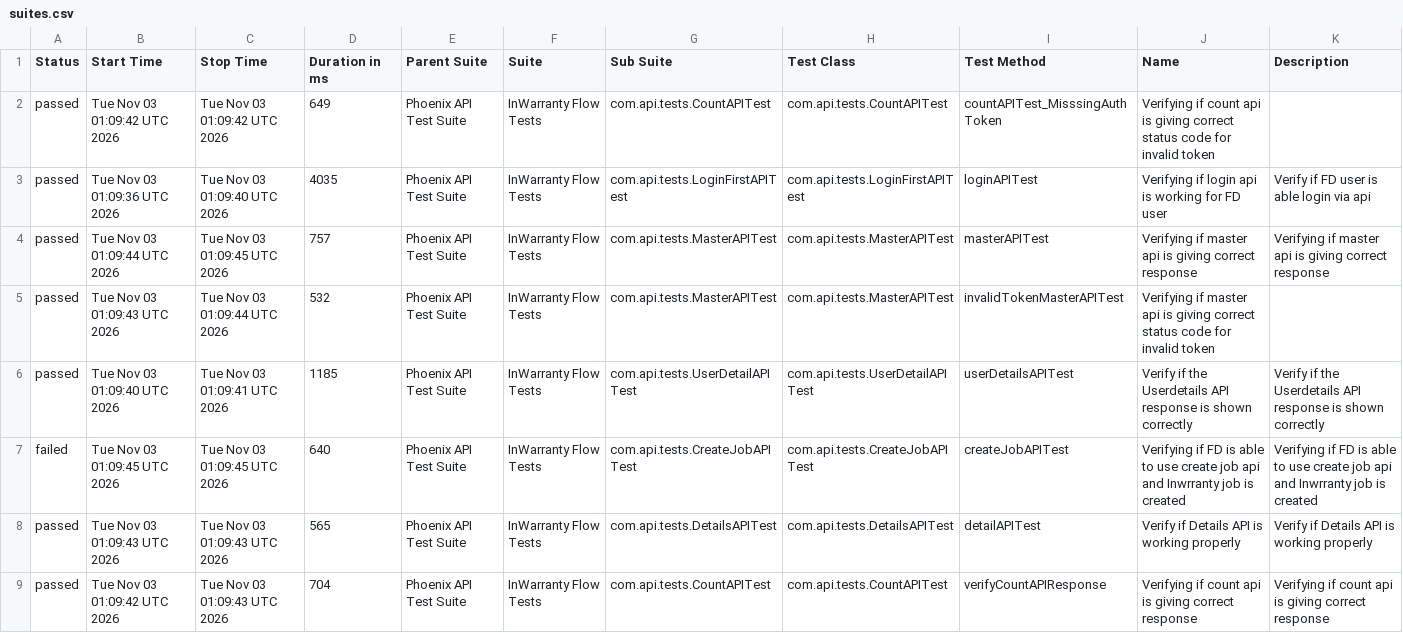
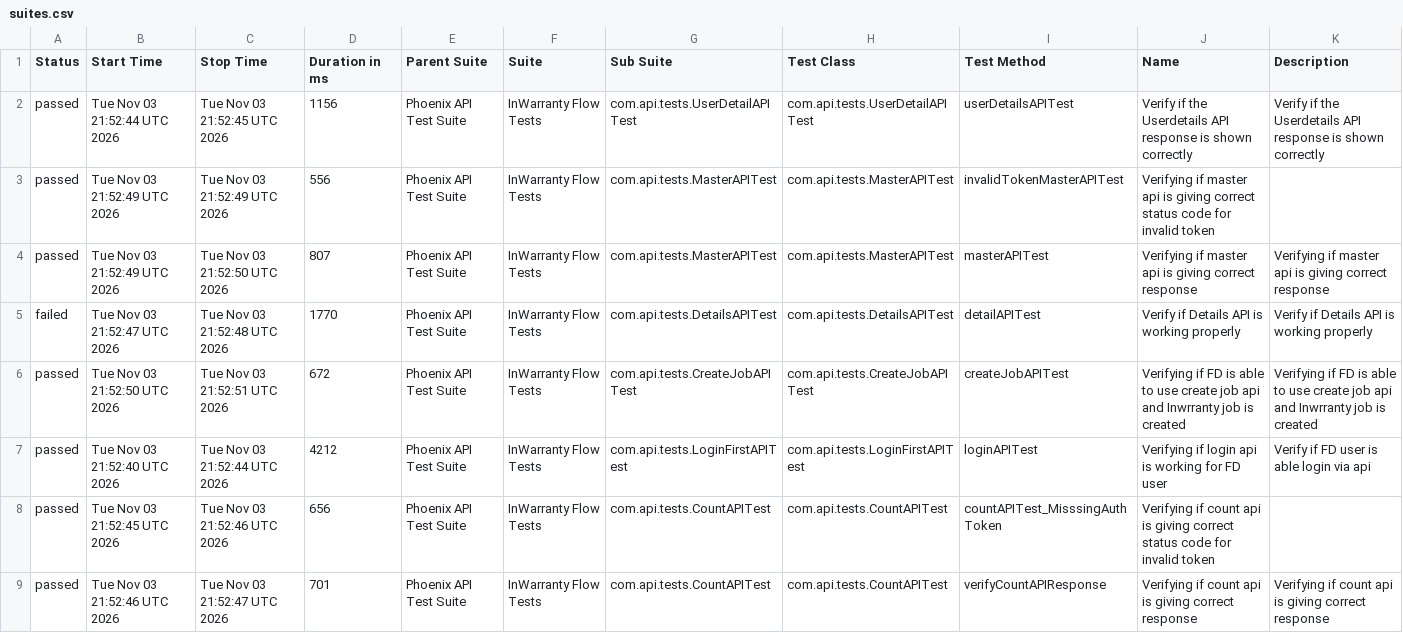
Before and after one commit to taarun96/APIAutomationFrameWork, a CSV file: data/suites.csv, drawn as a sheet.

```diff
--- a/data/suites.csv
+++ b/data/suites.csv
@@ -1,9 +1,9 @@
 "Status","Start Time","Stop Time","Duration in ms","Parent Suite","Suite","Sub Suite","Test Class","Test Method","Name","Description"
-"passed","Tue Nov 03 01:09:42 UTC 2026","Tue Nov 03 01:09:42 UTC 2026","649","Phoenix API Test Suite","InWarranty Flow Tests","com.api.tests.CountAPITest","com.api.tests.CountAPITest","countAPITest_MisssingAuthToken","Verifying if count api is giving correct status code for invalid token",""
-"passed","Tue Nov 03 01:09:36 UTC 2026","Tue Nov 03 01:09:40 UTC 2026","4035","Phoenix API Test Suite","InWarranty Flow Tests","com.api.tests.LoginFirstAPITest","com.api.tests.LoginFirstAPITest","loginAPITest","Verifying if login api is working for FD user","Verify if FD user is able login via api"
-"passed","Tue Nov 03 01:09:44 UTC 2026","Tue Nov 03 01:09:45 UTC 2026","757","Phoenix API Test Suite","InWarranty Flow Tests","com.api.tests.MasterAPITest","com.api.tests.MasterAPITest","masterAPITest","Verifying if master api is giving correct response","Verifying if master api is giving correct response"
-"passed","Tue Nov 03 01:09:43 UTC 2026","Tue Nov 03 01:09:44 UTC 2026","532","Phoenix API Test Suite","InWarranty Flow Tests","com.api.tests.MasterAPITest","com.api.tests.MasterAPITest","invalidTokenMasterAPITest","Verifying if master api is giving correct status code for invalid token",""
-"passed","Tue Nov 03 01:09:40 UTC 2026","Tue Nov 03 01:09:41 UTC 2026","1185","Phoenix API Test Suite","InWarranty Flow Tests","com.api.tests.UserDetailAPITest","com.api.tests.UserDetailAPITest","userDetailsAPITest","Verify if the Userdetails API response is shown correctly","Verify if the Userdetails API response is shown correctly"
-"failed","Tue Nov 03 01:09:45 UTC 2026","Tue Nov 03 01:09:45 UTC 2026","640","Phoenix API Test Suite","InWarranty Flow Tests","com.api.tests.CreateJobAPITest","com.api.tests.CreateJobAPITest","createJobAPITest","Verifying if FD is able to use create job api and Inwrranty job is created","Verifying if FD is able to use create job api and Inwrranty job is created"
-"passed","Tue Nov 03 01:09:43 UTC 2026","Tue Nov 03 01:09:43 UTC 2026","565","Phoenix API Test Suite","InWarranty Flow Tests","com.api.tests.DetailsAPITest","com.api.tests.DetailsAPITest","detailAPITest","Verify if Details API is working properly","Verify if Details API is working properly"
-"passed","Tue Nov 03 01:09:42 UTC 2026","Tue Nov 03 01:09:43 UTC 2026","704","Phoenix API Test Suite","InWarranty Flow Tests","com.api.tests.CountAPITest","com.api.tests.CountAPITest","verifyCountAPIResponse","Verifying if count api is giving correct response","Verifying if count api is giving correct response"
+"passed","Tue Nov 03 21:52:44 UTC 2026","Tue Nov 03 21:52:45 UTC 2026","1156","Phoenix API Test Suite","InWarranty Flow Tests","com.api.tests.UserDetailAPITest","com.api.tests.UserDetailAPITest","userDetailsAPITest","Verify if the Userdetails API response is shown correctly","Verify if the Userdetails API response is shown correctly"
+"passed","Tue Nov 03 21:52:49 UTC 2026","Tue Nov 03 21:52:49 UTC 2026","556","Phoenix API Test Suite","InWarranty Flow Tests","com.api.tests.MasterAPITest","com.api.tests.MasterAPITest","invalidTokenMasterAPITest","Verifying if master api is giving correct status code for invalid token",""
+"passed","Tue Nov 03 21:52:49 UTC 2026","Tue Nov 03 21:52:50 UTC 2026","807","Phoenix API Test Suite","InWarranty Flow Tests","com.api.tests.MasterAPITest","com.api.tests.MasterAPITest","masterAPITest","Verifying if master api is giving correct response","Verifying if master api is giving correct response"
+"failed","Tue Nov 03 21:52:47 UTC 2026","Tue Nov 03 21:52:48 UTC 2026","1770","Phoenix API Test Suite","InWarranty Flow Tests","com.api.tests.DetailsAPITest","com.api.tests.DetailsAPITest","detailAPITest","Verify if Details API is working properly","Verify if Details API is working properly"
+"passed","Tue Nov 03 21:52:50 UTC 2026","Tue Nov 03 21:52:51 UTC 2026","672","Phoenix API Test Suite","InWarranty Flow Tests","com.api.tests.CreateJobAPITest","com.api.tests.CreateJobAPITest","createJobAPITest","Verifying if FD is able to use create job api and Inwrranty job is created","Verifying if FD is able to use create job api and Inwrranty job is created"
+"passed","Tue Nov 03 21:52:40 UTC 2026","Tue Nov 03 21:52:44 UTC 2026","4212","Phoenix API Test Suite","InWarranty Flow Tests","com.api.tests.LoginFirstAPITest","com.api.tests.LoginFirstAPITest","loginAPITest","Verifying if login api is working for FD user","Verify if FD user is able login via api"
+"passed","Tue Nov 03 21:52:45 UTC 2026","Tue Nov 03 21:52:46 UTC 2026","656","Phoenix API Test Suite","InWarranty Flow Tests","com.api.tests.CountAPITest","com.api.tests.CountAPITest","countAPITest_MisssingAuthToken","Verifying if count api is giving correct status code for invalid token",""
+"passed","Tue Nov 03 21:52:46 UTC 2026","Tue Nov 03 21:52:47 UTC 2026","701","Phoenix API Test Suite","InWarranty Flow Tests","com.api.tests.CountAPITest","com.api.tests.CountAPITest","verifyCountAPIResponse","Verifying if count api is giving correct response","Verifying if count api is giving correct response"
```
Also changed, not shown: data/behaviors.csv, 52 other files.
